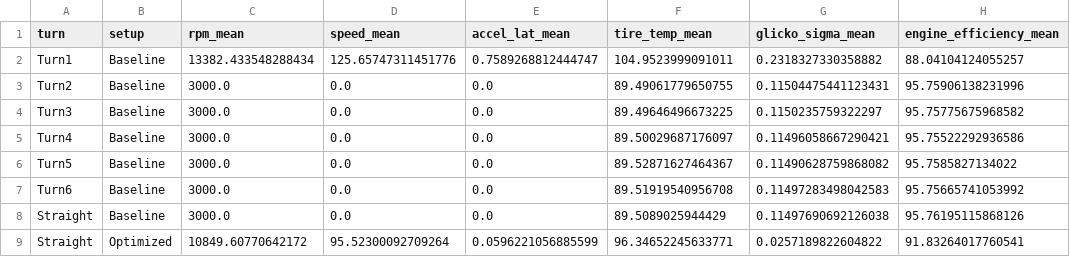
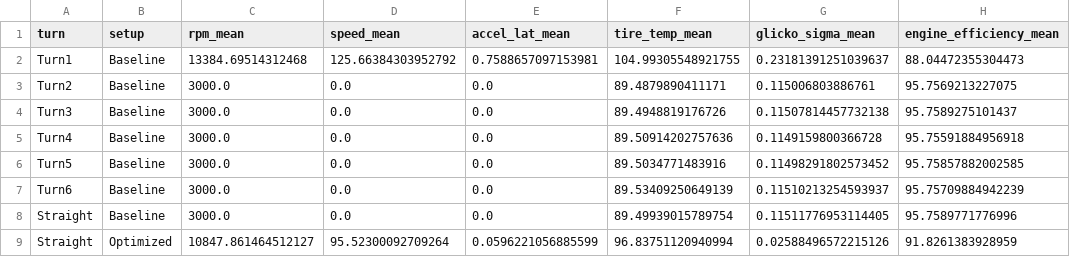
Before and after one commit to rubences/pruebas, a CSV file: data/tables/Turns_Analysis_v4.csv, drawn as a sheet.

```diff
--- a/data/tables/Turns_Analysis_v4.csv
+++ b/data/tables/Turns_Analysis_v4.csv
@@ -1,9 +1,9 @@
 turn,setup,rpm_mean,speed_mean,accel_lat_mean,tire_temp_mean,glicko_sigma_mean,engine_efficiency_mean
-Turn1,Baseline,13382.433548288434,125.65747311451776,0.7589268812444747,104.9523999091011,0.2318327330358882,88.04104124055257
-Turn2,Baseline,3000.0,0.0,0.0,89.49061779650755,0.11504475441123431,95.75906138231996
-Turn3,Baseline,3000.0,0.0,0.0,89.49646496673225,0.1150235759322297,95.75775675968582
-Turn4,Baseline,3000.0,0.0,0.0,89.50029687176097,0.11496058667290421,95.75522292936586
-Turn5,Baseline,3000.0,0.0,0.0,89.52871627464367,0.11490628759868082,95.7585827134022
-Turn6,Baseline,3000.0,0.0,0.0,89.51919540956708,0.11497283498042583,95.75665741053992
-Straight,Baseline,3000.0,0.0,0.0,89.5089025944429,0.11497690692126038,95.76195115868126
-Straight,Optimized,10849.60770642172,95.52300092709264,0.0596221056885599,96.34652245633771,0.0257189822604822,91.83264017760541
+Turn1,Baseline,13384.69514312468,125.66384303952792,0.7588657097153981,104.99305548921755,0.23181391251039637,88.04472355304473
+Turn2,Baseline,3000.0,0.0,0.0,89.4879890411171,0.115006803886761,95.7569213227075
+Turn3,Baseline,3000.0,0.0,0.0,89.4948819176726,0.11507814457732138,95.7589275101437
+Turn4,Baseline,3000.0,0.0,0.0,89.50914202757636,0.1149159800366728,95.75591884956918
+Turn5,Baseline,3000.0,0.0,0.0,89.5034771483916,0.11498291802573452,95.75857882002585
+Turn6,Baseline,3000.0,0.0,0.0,89.53409250649139,0.11510213254593937,95.75709884942239
+Straight,Baseline,3000.0,0.0,0.0,89.49939015789754,0.11511776953114405,95.7589771776996
+Straight,Optimized,10847.861464512127,95.52300092709264,0.0596221056885599,96.83751120940994,0.02588496572215126,91.8261383928959
```
Also changed, not shown: data/tables/Table_v4_All_Metrics.csv, data/tables/Table_v4_Glicko_Summary.csv, 15 other files.
